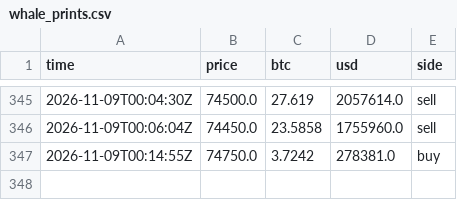
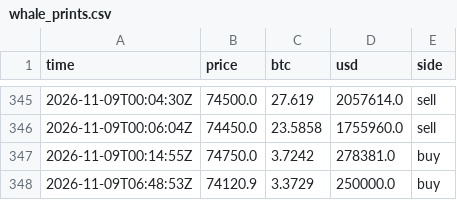
Before and after one commit to juliantorrespr-afk/quant-lab-data, a CSV file: data/flow/whale_prints.csv, drawn as a sheet; only a part is shown, gaps mark what is left out; the diff names each change by its address in the sheet, - before the commit and + after, or states it on an @@ line.

```diff
--- a/data/flow/whale_prints.csv
+++ b/data/flow/whale_prints.csv
+row 348: 2026-11-09T06:48:53Z | 74120.9 | 3.3729 | 250000.0 | buy
```
Also changed, not shown: data/flow/kraken_xbtusd_hourly.csv, 5 other files.
